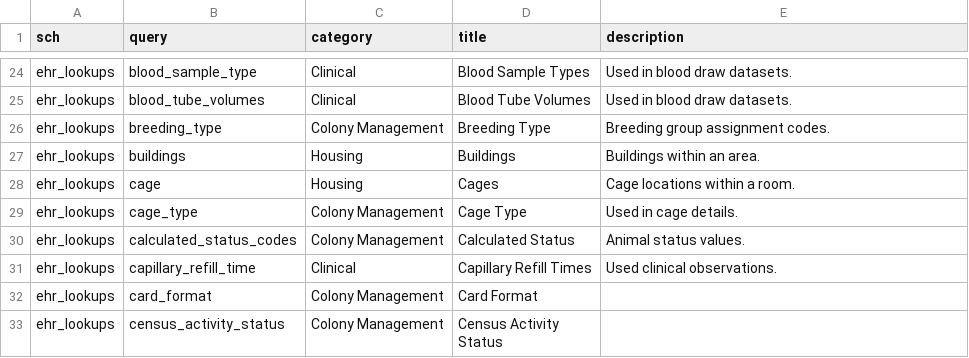
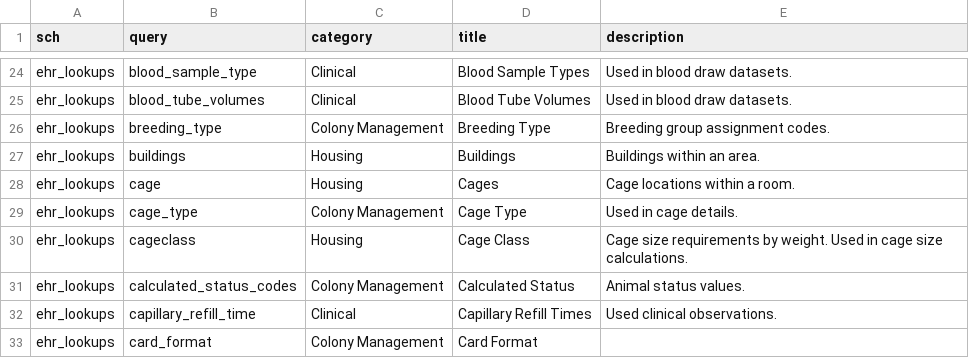
Before and after one commit to LabKey/nbriEHRModules, a TSV file: nbri_ehr/resources/data/editable_lookups.tsv, drawn as a sheet; only a part is shown, gaps mark what is left out; the shorter side is filled out with more unchanged rows.

```diff
--- a/nbri_ehr/resources/data/editable_lookups.tsv
+++ b/nbri_ehr/resources/data/editable_lookups.tsv
@@ -29,2 +29,3 @@ ehr_lookups	cage	Housing	Cages	Cage locations within a room.
 ehr_lookups	cage_type	Colony Management	Cage Type	Used in cage details.
+ehr_lookups	cageclass	Housing	Cage Class	Cage size requirements by weight. Used in cage size calculations.
 ehr_lookups	calculated_status_codes	Colony Management	Calculated Status	Animal status values.
```
Also changed, not shown: nbri_ehr/resources/data/cage_type.tsv, nbri_ehr/resources/data/lookupsManifest.tsv, 2 other files.
